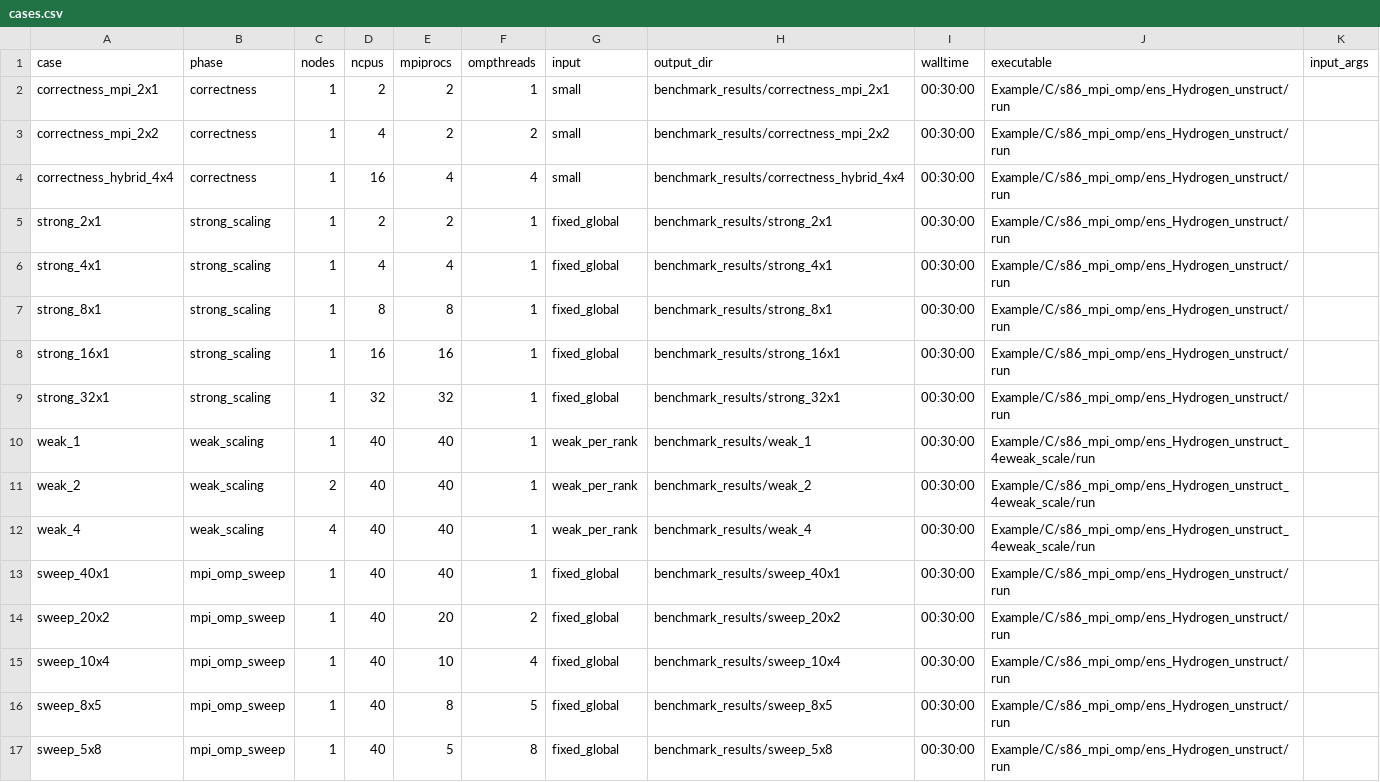
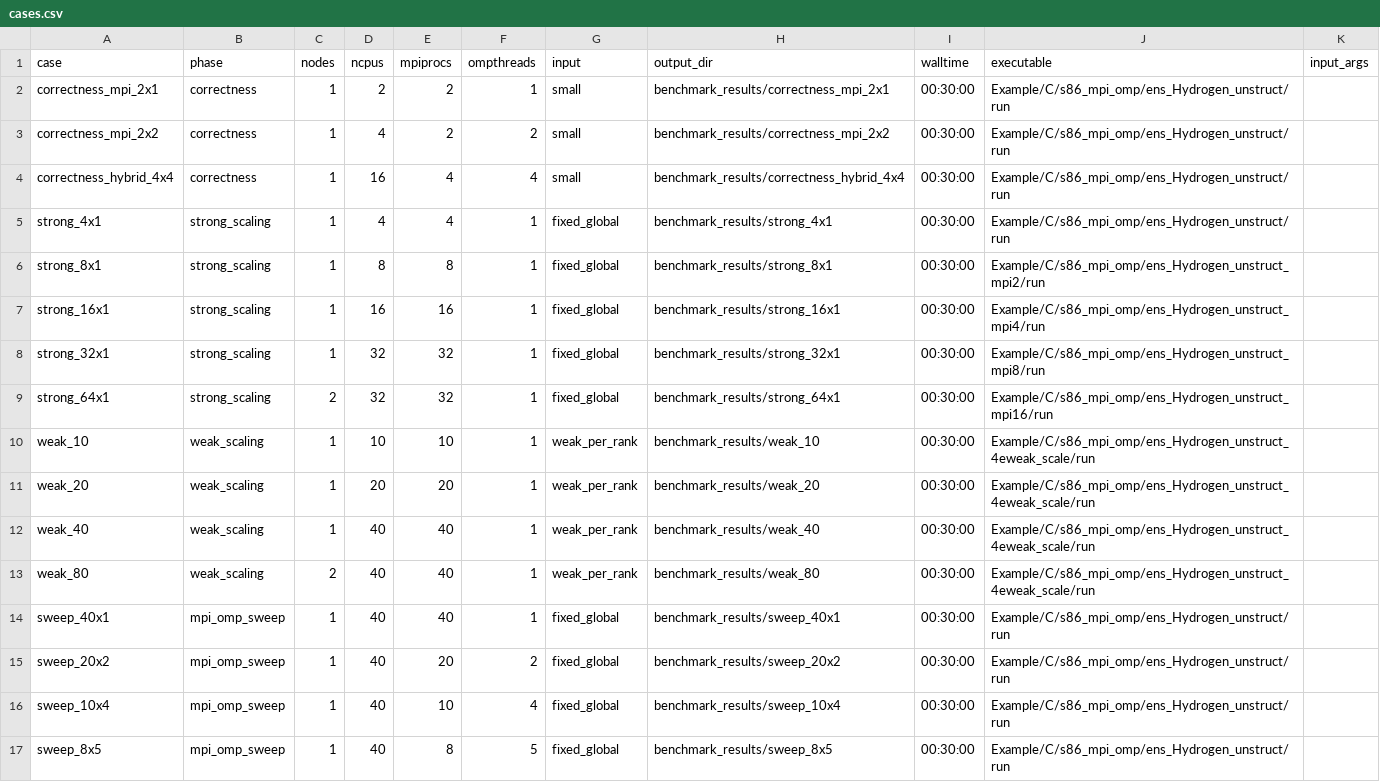
Before and after one commit to CCSEPBVR/CS-IS-PBVR, a CSV file: Server/BENCHMARK/cases.csv, drawn as a sheet; only a part is shown; the shorter side is filled out with more unchanged rows.

```diff
--- a/Server/BENCHMARK/cases.csv
+++ b/Server/BENCHMARK/cases.csv
@@ -4,10 +4,11 @@ correctness_mpi_2x2,correctness,1,4,2,2,small,benchmark_results/correctness_mpi_
 correctness_hybrid_4x4,correctness,1,16,4,4,small,benchmark_results/correctness_hybrid_4x4,00:30:00,Example/C/s86_mpi_omp/ens_Hydrogen_unstruct/run,
-strong_2x1,strong_scaling,1,2,2,1,fixed_global,benchmark_results/strong_2x1,00:30:00,Example/C/s86_mpi_omp/ens_Hydrogen_unstruct/run,
 strong_4x1,strong_scaling,1,4,4,1,fixed_global,benchmark_results/strong_4x1,00:30:00,Example/C/s86_mpi_omp/ens_Hydrogen_unstruct/run,
-strong_8x1,strong_scaling,1,8,8,1,fixed_global,benchmark_results/strong_8x1,00:30:00,Example/C/s86_mpi_omp/ens_Hydrogen_unstruct/run,
-strong_16x1,strong_scaling,1,16,16,1,fixed_global,benchmark_results/strong_16x1,00:30:00,Example/C/s86_mpi_omp/ens_Hydrogen_unstruct/run,
-strong_32x1,strong_scaling,1,32,32,1,fixed_global,benchmark_results/strong_32x1,00:30:00,Example/C/s86_mpi_omp/ens_Hydrogen_unstruct/run,
-weak_1,weak_scaling,1,40,40,1,weak_per_rank,benchmark_results/weak_1,00:30:00,Example/C/s86_mpi_omp/ens_Hydrogen_unstruct_4eweak_scale/run,
-weak_2,weak_scaling,2,40,40,1,weak_per_rank,benchmark_results/weak_2,00:30:00,Example/C/s86_mpi_omp/ens_Hydrogen_unstruct_4eweak_scale/run,
-weak_4,weak_scaling,4,40,40,1,weak_per_rank,benchmark_results/weak_4,00:30:00,Example/C/s86_mpi_omp/ens_Hydrogen_unstruct_4eweak_scale/run,
+strong_8x1,strong_scaling,1,8,8,1,fixed_global,benchmark_results/strong_8x1,00:30:00,Example/C/s86_mpi_omp/ens_Hydrogen_unstruct_mpi2/run,
+strong_16x1,strong_scaling,1,16,16,1,fixed_global,benchmark_results/strong_16x1,00:30:00,Example/C/s86_mpi_omp/ens_Hydrogen_unstruct_mpi4/run,
+strong_32x1,strong_scaling,1,32,32,1,fixed_global,benchmark_results/strong_32x1,00:30:00,Example/C/s86_mpi_omp/ens_Hydrogen_unstruct_mpi8/run,
+strong_64x1,strong_scaling,2,32,32,1,fixed_global,benchmark_results/strong_64x1,00:30:00,Example/C/s86_mpi_omp/ens_Hydrogen_unstruct_mpi16/run,
+weak_10,weak_scaling,1,10,10,1,weak_per_rank,benchmark_results/weak_10,00:30:00,Example/C/s86_mpi_omp/ens_Hydrogen_unstruct_4eweak_scale/run,
+weak_20,weak_scaling,1,20,20,1,weak_per_rank,benchmark_results/weak_20,00:30:00,Example/C/s86_mpi_omp/ens_Hydrogen_unstruct_4eweak_scale/run,
+weak_40,weak_scaling,1,40,40,1,weak_per_rank,benchmark_results/weak_40,00:30:00,Example/C/s86_mpi_omp/ens_Hydrogen_unstruct_4eweak_scale/run,
+weak_80,weak_scaling,2,40,40,1,weak_per_rank,benchmark_results/weak_80,00:30:00,Example/C/s86_mpi_omp/ens_Hydrogen_unstruct_4eweak_scale/run,
 sweep_40x1,mpi_omp_sweep,1,40,40,1,fixed_global,benchmark_results/sweep_40x1,00:30:00,Example/C/s86_mpi_omp/ens_Hydrogen_unstruct/run,
```
Also changed, not shown: 41 other files.
